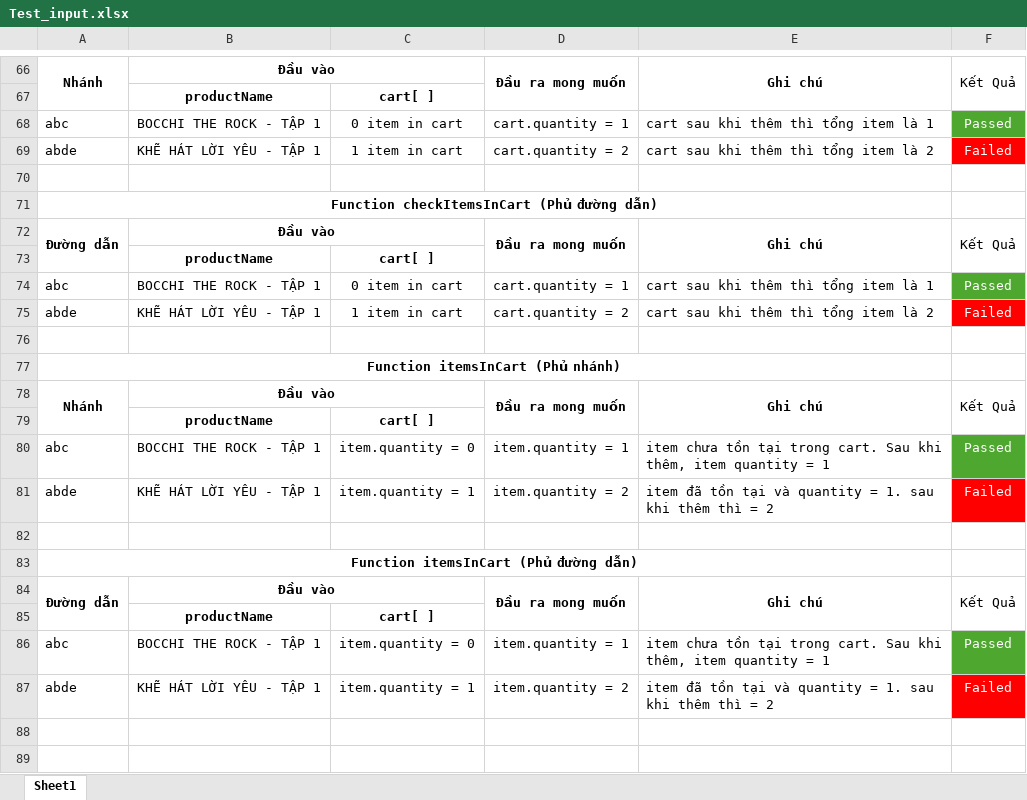
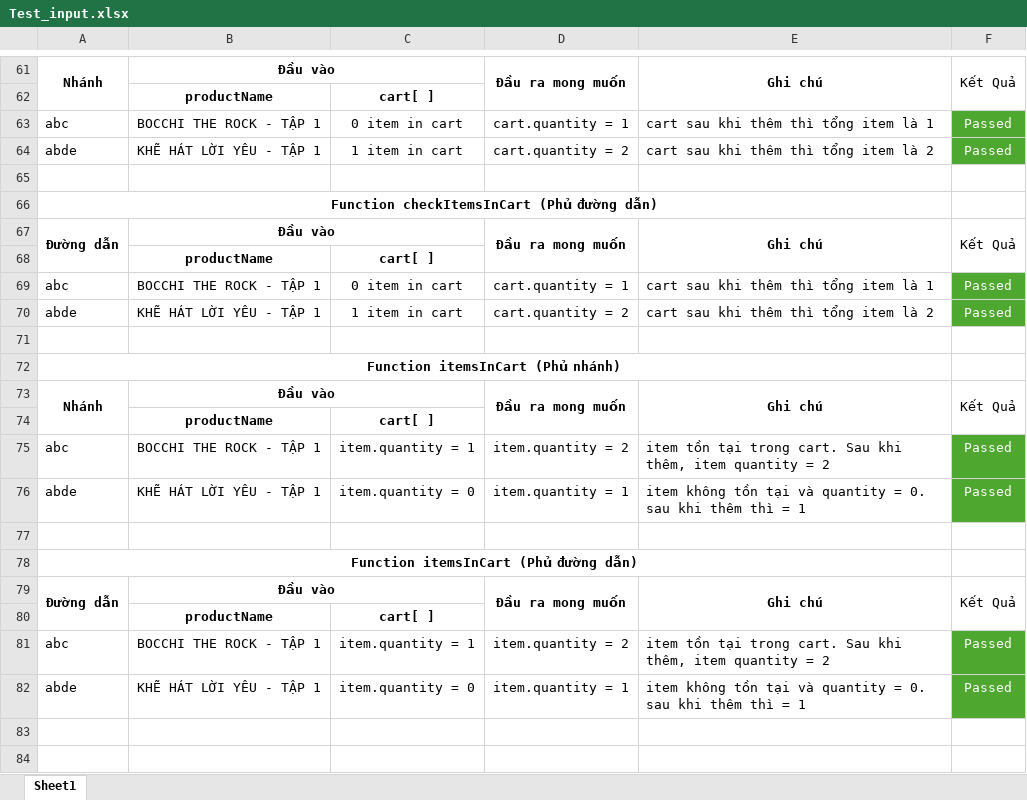
Before and after one commit to xacthu1800/Web_KTPM, an Excel workbook: Test_input.xlsx, sheet Sheet1, drawn as a sheet; only a part is shown, gaps mark what is left out; values as stored, in another font and other column widths than the file's, no borders; addresses are those after the commit; the diff covers the shown part only; the diff names each change by its address in the sheet, - before the commit and + after, or states it on an @@ line.

```diff
--- a/Test_input.xlsx (sheet Sheet1)
+++ b/Test_input.xlsx (sheet Sheet1)
-F64: Failed
+F64: Passed
-F64 fill: #FF0000
+F64 fill: #4EA72E
-F70: Failed
+F70: Passed
-F70 fill: #FF0000
+F70 fill: #4EA72E
-C75: item.quantity = 0
+C75: item.quantity = 1
-D75: item.quantity = 1
+D75: item.quantity = 2
-E75: item chưa tồn tại trong cart. Sau khi thêm, item quantity = 1
+E75: item tồn tại trong cart. Sau khi thêm, item quantity = 2
-C76: item.quantity = 1
+C76: item.quantity = 0
-D76: item.quantity = 2
+D76: item.quantity = 1
-E76: item đã tồn tại và quantity = 1. sau khi thêm thì = 2
+E76: item không tồn tại và quantity = 0. sau khi thêm thì = 1
-F76: Failed
+F76: Passed
-F76 fill: #FF0000
+F76 fill: #4EA72E
-C81: item.quantity = 0
+C81: item.quantity = 1
-D81: item.quantity = 1
+D81: item.quantity = 2
-E81: item chưa tồn tại trong cart. Sau khi thêm, item quantity = 1
+E81: item tồn tại trong cart. Sau khi thêm, item quantity = 2
-C82: item.quantity = 1
+C82: item.quantity = 0
-D82: item.quantity = 2
+D82: item.quantity = 1
-E82: item đã tồn tại và quantity = 1. sau khi thêm thì = 2
+E82: item không tồn tại và quantity = 0. sau khi thêm thì = 1
-F82: Failed
+F82: Passed
-F82 fill: #FF0000
+F82 fill: #4EA72E
```
Also changed, not shown: 7 added rows, 12 removed rows, 3 edited cells and cell formats elsewhere in this sheet, 3 other files.
